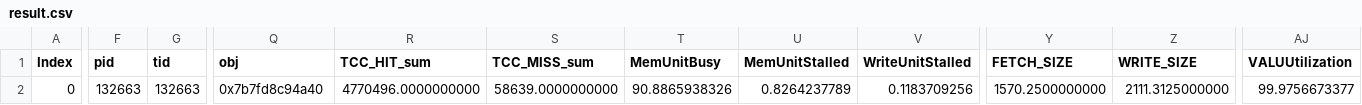
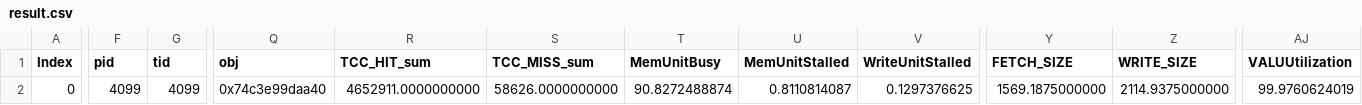
Before and after one commit to pelagos-consulting/HIP_Course, a CSV file: course_material/L5_Profiling/rocprof_counters/result.csv, drawn as a sheet; only a part is shown, gaps mark what is left out; the diff covers the shown part only; the diff names each change by its address in the sheet, - before the commit and + after, or states it on an @@ line.

```diff
--- a/course_material/L5_Profiling/rocprof_counters/result.csv
+++ b/course_material/L5_Profiling/rocprof_counters/result.csv
-F2 (pid): 132663
+F2 (pid): 4099
-G2 (tid): 132663
+G2 (tid): 4099
-Q2 (obj): 0x7b7fd8c94a40
+Q2 (obj): 0x74c3e99daa40
-R2 (TCC_HIT_sum): 4770496.0000000000
+R2 (TCC_HIT_sum): 4652911.0000000000
-S2 (TCC_MISS_sum): 58639.0000000000
+S2 (TCC_MISS_sum): 58626.0000000000
-T2 (MemUnitBusy): 90.8865938326
+T2 (MemUnitBusy): 90.8272488874
-U2 (MemUnitStalled): 0.8264237789
+U2 (MemUnitStalled): 0.8110814087
-V2 (WriteUnitStalled): 0.1183709256
+V2 (WriteUnitStalled): 0.1297376625
-Y2 (FETCH_SIZE): 1570.2500000000
+Y2 (FETCH_SIZE): 1569.1875000000
-Z2 (WRITE_SIZE): 2111.3125000000
+Z2 (WRITE_SIZE): 2114.9375000000
-AJ2 (VALUUtilization): 99.9756673377
+AJ2 (VALUUtilization): 99.9760624019
```
Also changed, not shown: 3 edited cells elsewhere in this file, 1 other file.
